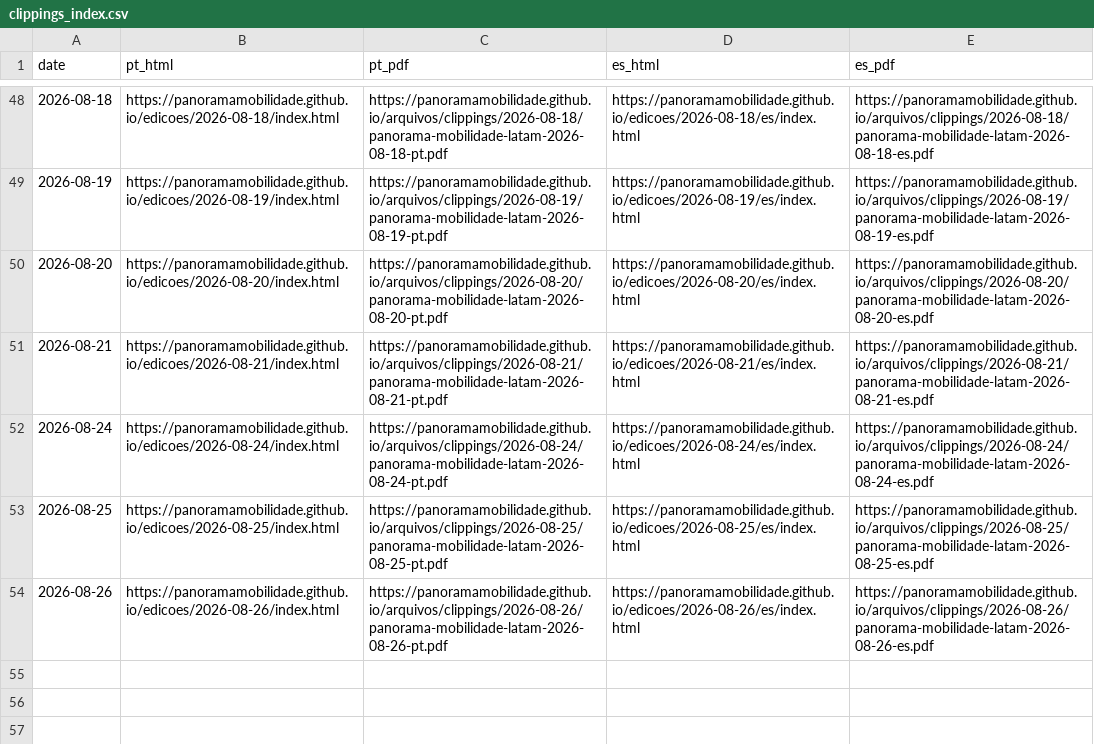
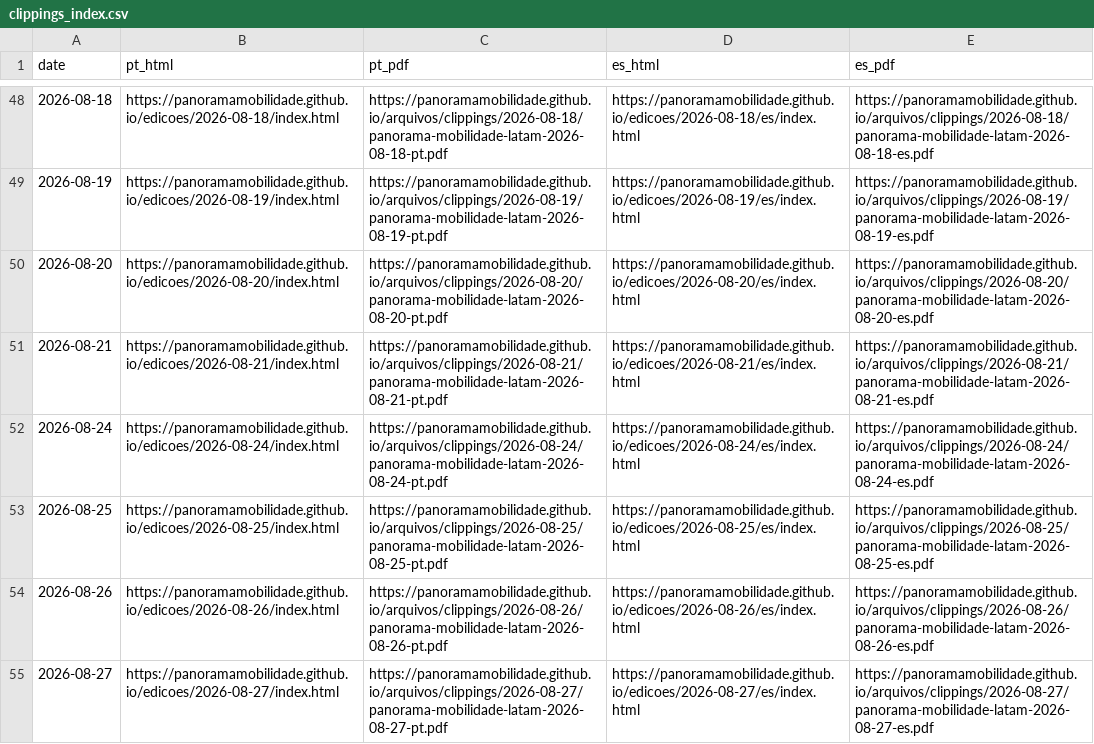
Before and after one commit to Panoramamobilidade/Panoramamobilidade.github.io, a CSV file: arquivos/clippings_index.csv, drawn as a sheet; only a part is shown, gaps mark what is left out.

Commit message:
chore: update clipping archive PDFs

```diff
--- a/arquivos/clippings_index.csv
+++ b/arquivos/clippings_index.csv
@@ -54 +54,2 @@ date,pt_html,pt_pdf,es_html,es_pdf
 2026-08-26,https://panoramamobilidade.github.io/edicoes/2026-08-26/index.html,https://panoramamobilidade.github.io/arquivos/clippings/2026-08-26/panorama-mobilidade-latam-2026-08-26-pt.pdf,https://panoramamobilidade.github.io/edicoes/2026-08-26/es/index.html,https://panoramamobilidade.github.io/arquivos/clippings/2026-08-26/panorama-mobilidade-latam-2026-08-26-es.pdf
+2026-08-27,https://panoramamobilidade.github.io/edicoes/2026-08-27/index.html,https://panoramamobilidade.github.io/arquivos/clippings/2026-08-27/panorama-mobilidade-latam-2026-08-27-pt.pdf,https://panoramamobilidade.github.io/edicoes/2026-08-27/es/index.html,https://panoramamobilidade.github.io/arquivos/clippings/2026-08-27/panorama-mobilidade-latam-2026-08-27-es.pdf
```
Also changed, not shown: 4 other files.
